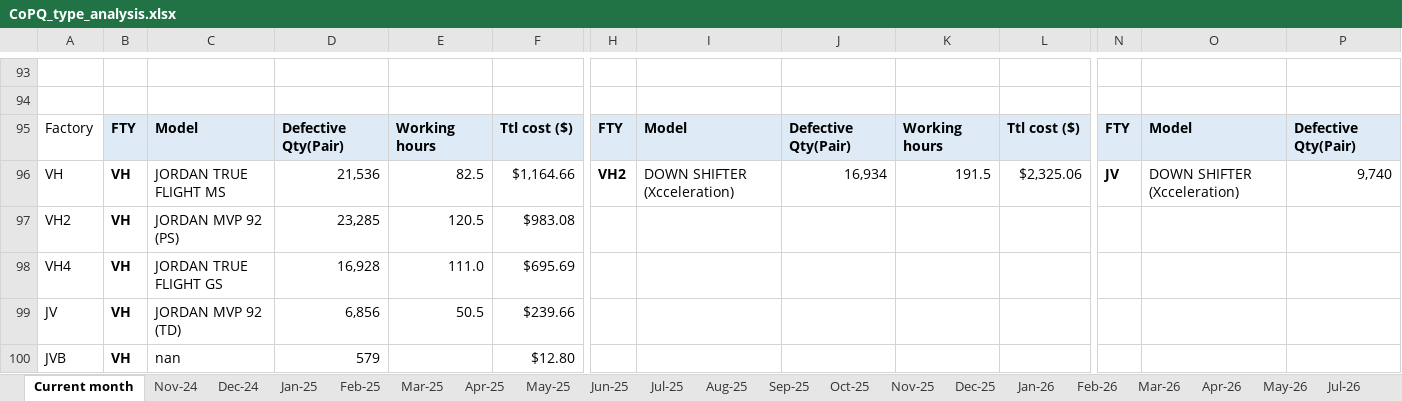
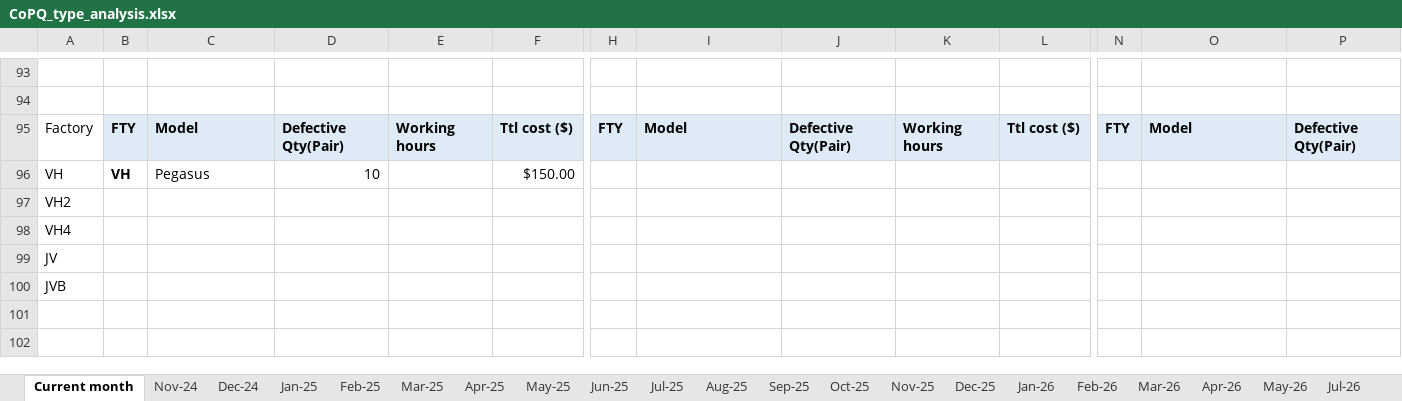
Before and after one commit to fvto/COPQ, an Excel workbook: Database/CoPQ_type_analysis.xlsx, sheet Current month, drawn as a sheet; only a part is shown, gaps mark what is left out; values as stored, in another font and other column widths than the file's, no borders; removed rows and columns are numbered as before the commit, all else as after; rows hold the shown columns only; the diff covers the shown part only; the diff names each change by its address in the sheet, - before the commit and + after, or states it on an @@ line.

```diff
--- a/Database/CoPQ_type_analysis.xlsx (sheet Current month)
+++ b/Database/CoPQ_type_analysis.xlsx (sheet Current month)
-row 96: VH | VH | JORDAN TRUE FLIGHT MS | 21,536 | 82.5 | $1,164.66 | VH2 | DOWN SHIFTER (Xcceleration) | 16,934 | 191.5 | $2,325.06 | JV | DOWN SHIFTER (Xcceleration) | 9,740
-row 97: VH2 | VH | JORDAN MVP 92 (PS) | 23,285 | 120.5 | $983.08
-row 98: VH4 | VH | JORDAN TRUE FLIGHT GS | 16,928 | 111.0 | $695.69
-row 99: JV | VH | JORDAN MVP 92 (TD) | 6,856 | 50.5 | $239.66
-row 100: JVB | VH | nan | 579 |  | $12.80
+row 96: VH | VH | Pegasus | 10 |  | $150.00
+row 97: VH2
+row 98: VH4
+row 99: JV
+row 100: JVB
```
Also changed, not shown: 14 added rows, 14 removed rows and 139 edited cells elsewhere in this sheet, sheet Aug-26, sheet Sep-26, other sheet tabs, Output/COPQ_Clean.xlsx, Output/Monthly/2026-08/CoPQ_type_analysis.xlsx, 42 other files.
